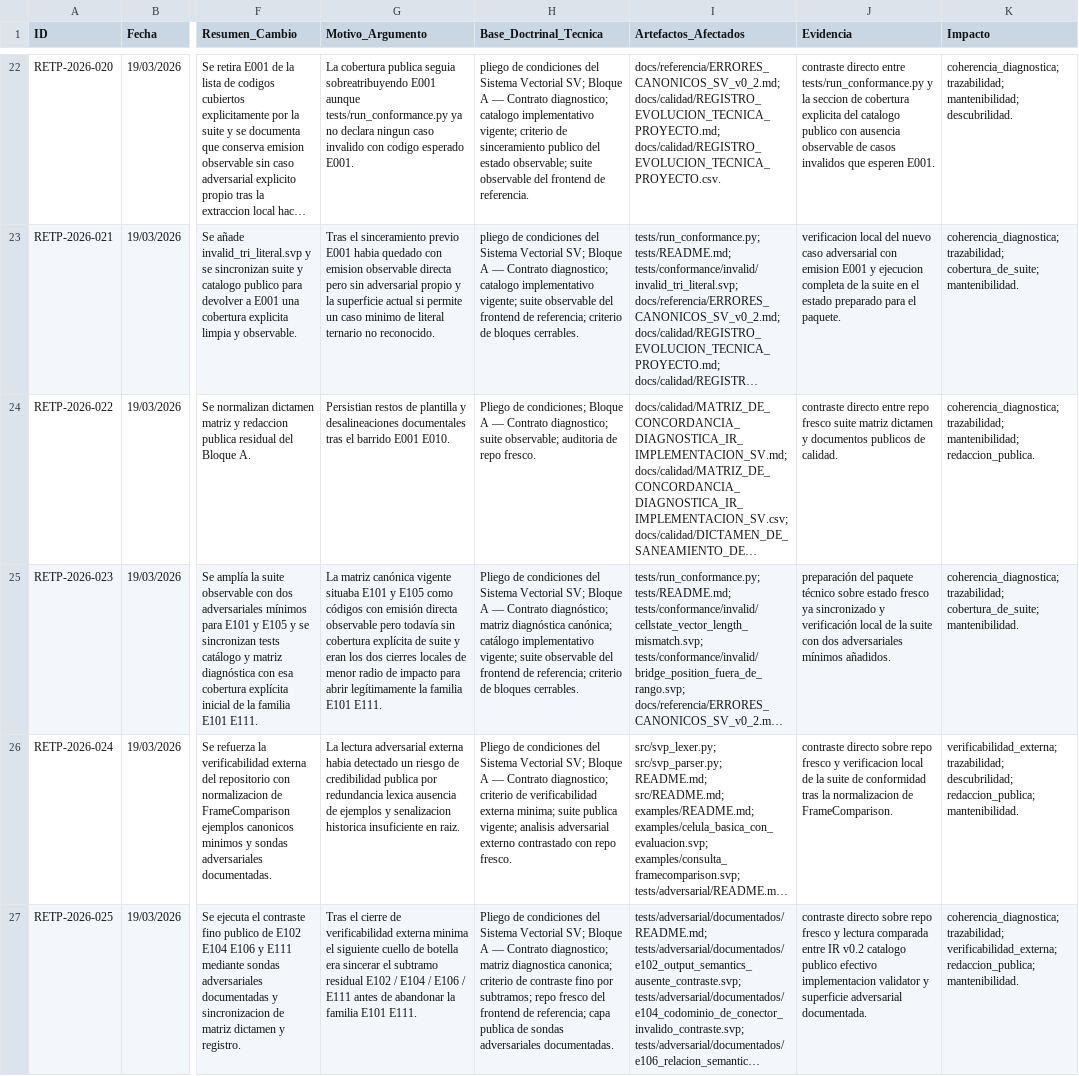
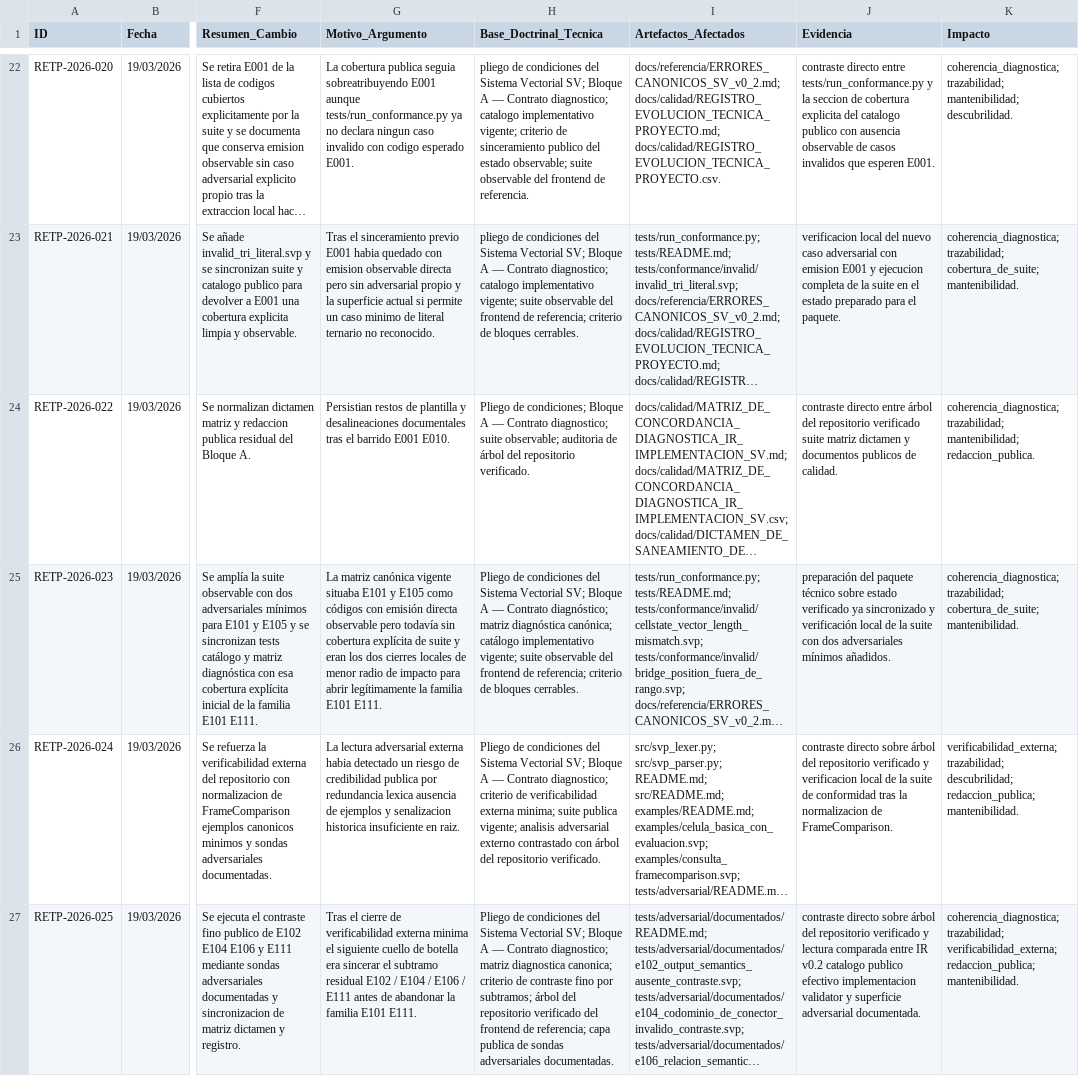
Before and after one commit to juantoniolloretegea/SV-lenguaje-de-computacion, a CSV file: docs/calidad/REGISTRO_EVOLUCION_TECNICA_PROYECTO.csv, drawn as a sheet; only a part is shown, gaps mark what is left out; long unchanged cells end in …; the diff covers the shown part only; the diff names each change by its address in the sheet, - before the commit and + after, or states it on an @@ line.

```diff
--- a/docs/calidad/REGISTRO_EVOLUCION_TECNICA_PROYECTO.csv
+++ b/docs/calidad/REGISTRO_EVOLUCION_TECNICA_PROYECTO.csv
-H24 (Base_Doctrinal_Tecnica): …auditoria de repo fresco.
+H24 (Base_Doctrinal_Tecnica): …auditoria de árbol del repositorio verificado.
-J24 (Evidencia): …directo entre repo fresco suite matriz…
+J24 (Evidencia): …directo entre árbol del repositorio verificado suite matriz…
-J25 (Evidencia): …sobre estado fresco ya sincronizado…
+J25 (Evidencia): …sobre estado verificado ya sincronizado…
-H26 (Base_Doctrinal_Tecnica): …contrastado con repo fresco.
+H26 (Base_Doctrinal_Tecnica): …contrastado con árbol del repositorio verificado.
-J26 (Evidencia): …directo sobre repo fresco y verificacion…
+J26 (Evidencia): …directo sobre árbol del repositorio verificado y verificacion…
-H27 (Base_Doctrinal_Tecnica): …por subtramos; repo fresco del frontend…
+H27 (Base_Doctrinal_Tecnica): …por subtramos; árbol del repositorio verificado del frontend…
-J27 (Evidencia): …directo sobre repo fresco y lectura…
+J27 (Evidencia): …directo sobre árbol del repositorio verificado y lectura…
```
Also changed, not shown: 1 added row and 49 edited cells elsewhere in this file, docs/calidad/REGISTRO_BARRIDOS_DE_ACTIVIDAD_Y_LATENCIA_DEL_REPO.csv, docs/calidad/REGISTRO_PARTES_DE_TRABAJO_POR_AGENTE.csv, 19 other files.
